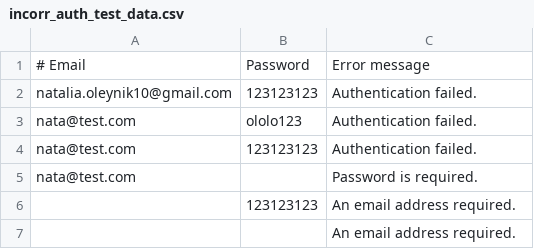
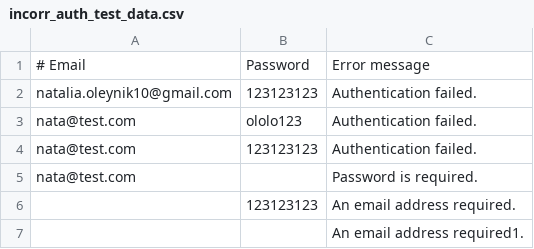
Before and after one commit to Oleg-Afanasiev/qa-ja-08-maven, a CSV file: data/incorr_auth_test_data.csv, drawn as a sheet.

```diff
--- a/data/incorr_auth_test_data.csv
+++ b/data/incorr_auth_test_data.csv
@@ -6,2 +6,2 @@ nata@test.com,,Password is required.
 ,123123123,An email address required.
-,,An email address required.
+,,An email address required1.
```
Also changed, not shown: 9 other files.
